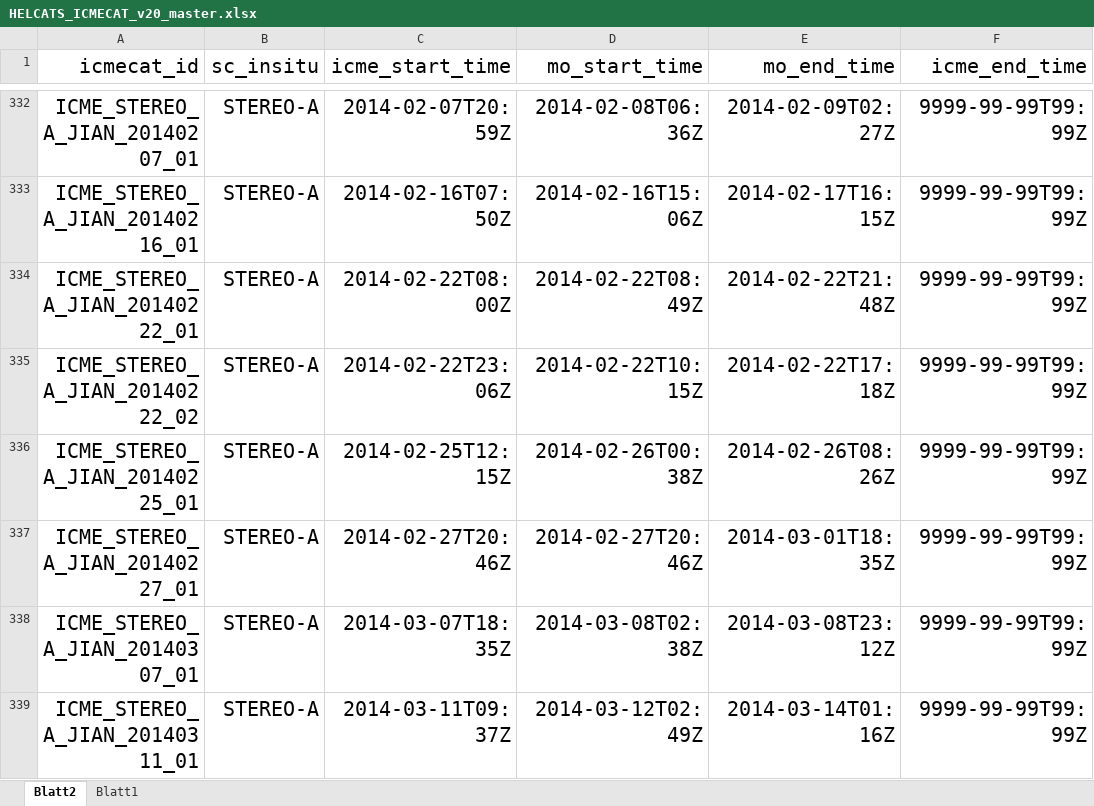
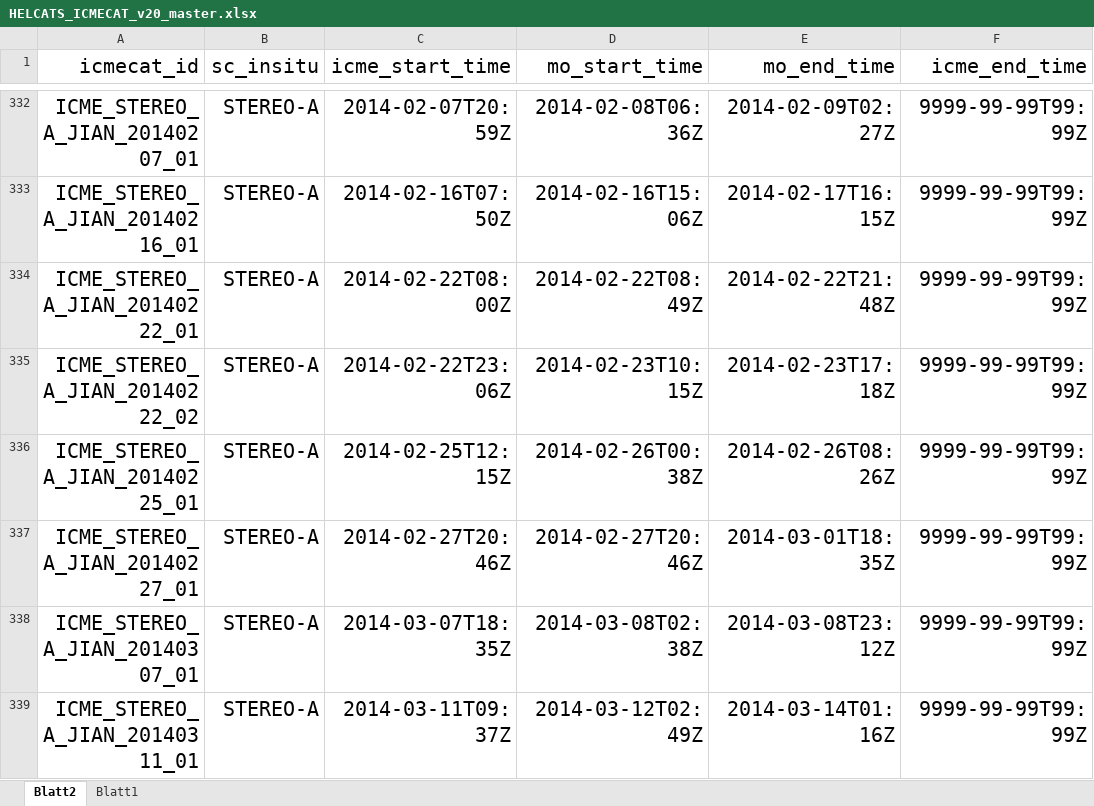
Before and after one commit to cmoestl/heliocats, an Excel workbook: icmecat/HELCATS_ICMECAT_v20_master.xlsx, sheet Blatt2, drawn as a sheet; only a part is shown, gaps mark what is left out; values as stored, in another font and other column widths than the file's, no borders; the diff names each change by its address in the sheet, - before the commit and + after, or states it on an @@ line.

Commit message:
icmecat first version

```diff
--- a/icmecat/HELCATS_ICMECAT_v20_master.xlsx (sheet Blatt2)
+++ b/icmecat/HELCATS_ICMECAT_v20_master.xlsx (sheet Blatt2)
-D335 (mo_start_time): 2014-02-22T10:15Z
+D335 (mo_start_time): 2014-02-23T10:15Z
-E335 (mo_end_time): 2014-02-22T17:18Z
+E335 (mo_end_time): 2014-02-23T17:18Z
```
Also changed, not shown: 6 other files.
